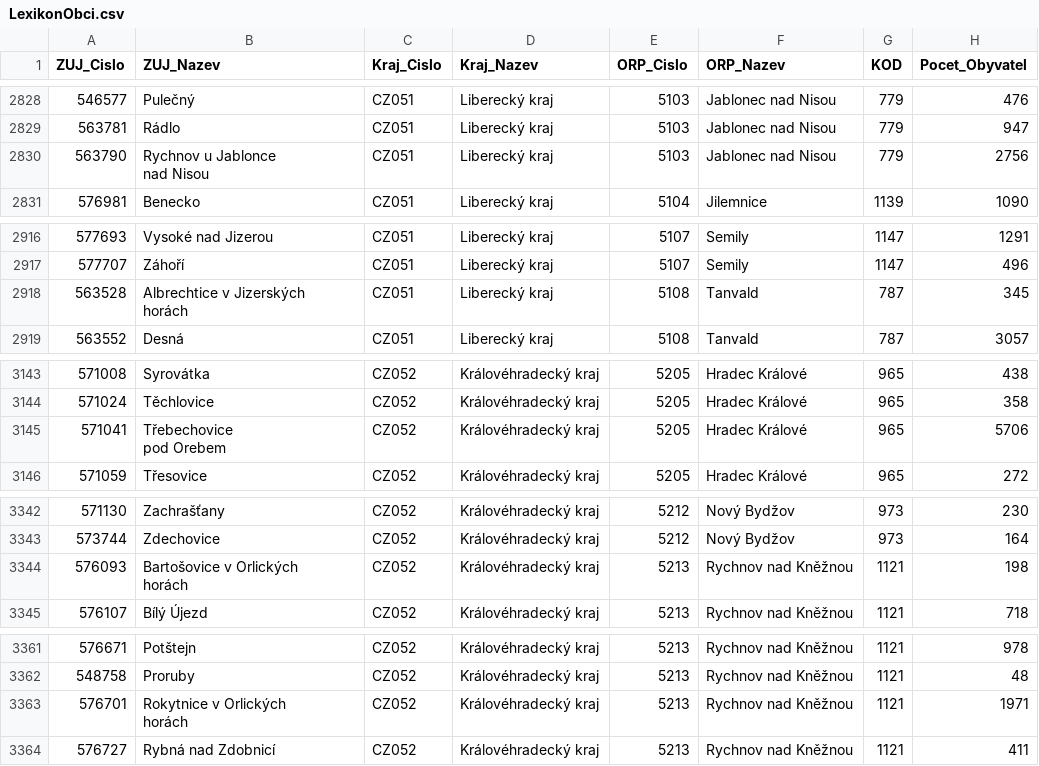
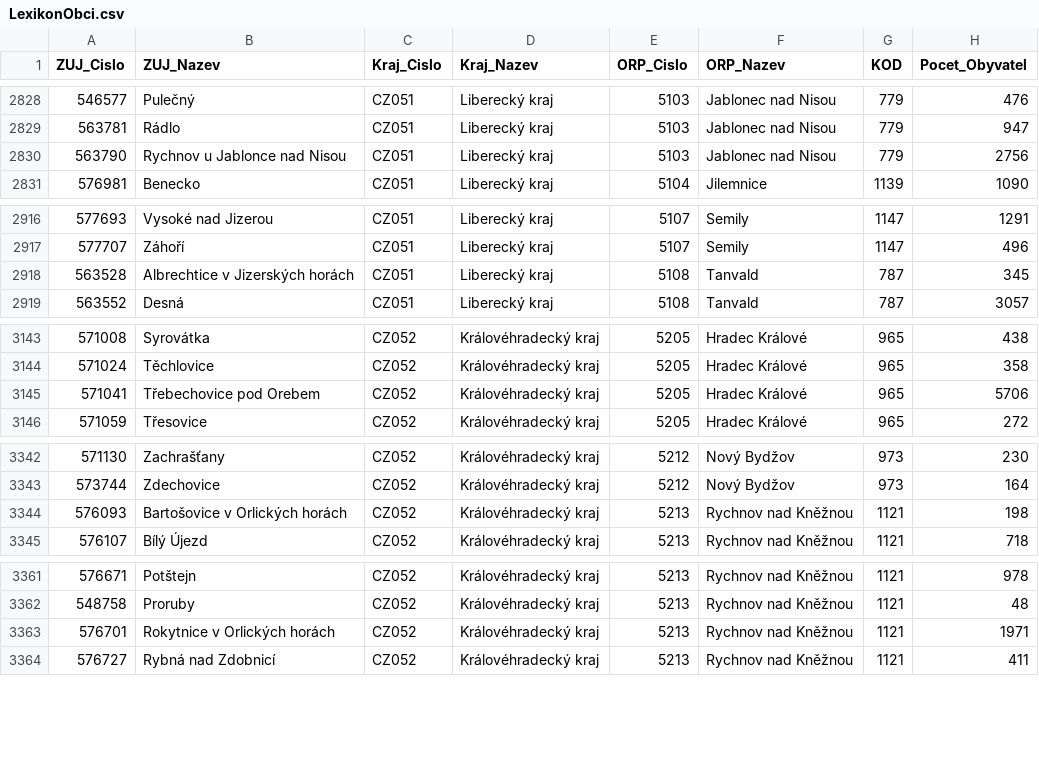
Before and after one commit to sosolikova/Bakalarka, a CSV file: LexikonObci.csv, drawn as a sheet; only a part is shown, gaps mark what is left out; the diff covers the shown part only.

```diff
--- a/LexikonObci.csv
+++ b/LexikonObci.csv
@@ -2833,4 +2829,3 @@
 563781;Rádlo;CZ051;Liberecký kraj;5103;Jablonec nad Nisou;779;947
-563790;"Rychnov u Jablonce
-     nad Nisou";CZ051;Liberecký kraj;5103;Jablonec nad Nisou;779;2756
+563790;Rychnov u Jablonce nad Nisou;CZ051;Liberecký kraj;5103;Jablonec nad Nisou;779;2756
 576981;Benecko;CZ051;Liberecký kraj;5104;Jilemnice;1139;1090
@@ -2922,4 +2917,3 @@
 577707;Záhoří;CZ051;Liberecký kraj;5107;Semily;1147;496
-563528;"Albrechtice v Jizerských
-     horách";CZ051;Liberecký kraj;5108;Tanvald;787;345
+563528;Albrechtice v Jizerských horách;CZ051;Liberecký kraj;5108;Tanvald;787;345
 563552;Desná;CZ051;Liberecký kraj;5108;Tanvald;787;3057
@@ -3150,4 +3144,3 @@
 571024;Těchlovice;CZ052;Královéhradecký kraj;5205;Hradec Králové;965;358
-571041;"Třebechovice
-     pod Orebem";CZ052;Královéhradecký kraj;5205;Hradec Králové;965;5706
+571041;Třebechovice pod Orebem;CZ052;Královéhradecký kraj;5205;Hradec Králové;965;5706
 571059;Třesovice;CZ052;Královéhradecký kraj;5205;Hradec Králové;965;272
@@ -3350,4 +3343,3 @@
 573744;Zdechovice;CZ052;Královéhradecký kraj;5212;Nový Bydžov;973;164
-576093;"Bartošovice v Orlických
-     horách";CZ052;Královéhradecký kraj;5213;Rychnov nad Kněžnou;1121;198
+576093;Bartošovice v Orlických horách;CZ052;Královéhradecký kraj;5213;Rychnov nad Kněžnou;1121;198
 576107;Bílý Újezd;CZ052;Královéhradecký kraj;5213;Rychnov nad Kněžnou;1121;718
@@ -3370,4 +3362,3 @@
 548758;Proruby;CZ052;Královéhradecký kraj;5213;Rychnov nad Kněžnou;1121;48
-576701;"Rokytnice v Orlických
-     horách";CZ052;Královéhradecký kraj;5213;Rychnov nad Kněžnou;1121;1971
+576701;Rokytnice v Orlických horách;CZ052;Královéhradecký kraj;5213;Rychnov nad Kněžnou;1121;1971
 576727;Rybná nad Zdobnicí;CZ052;Královéhradecký kraj;5213;Rychnov nad Kněžnou;1121;411
```
Also changed, not shown: 13 edited cells elsewhere in this file, 4 other files.
